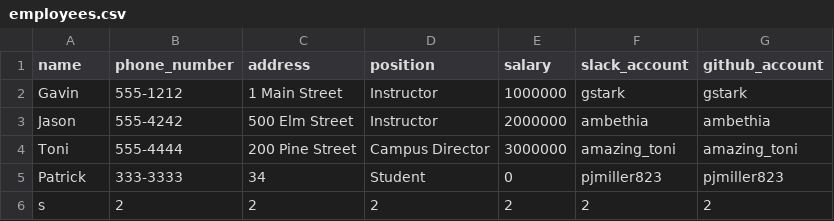
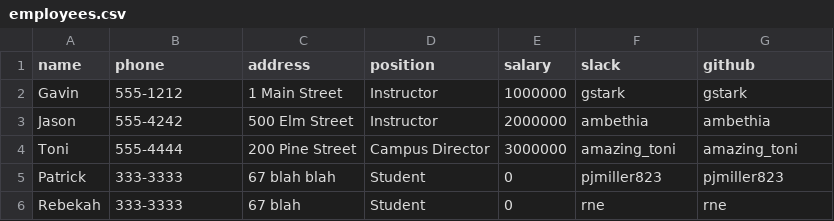
Before and after one commit to pjmiller823/tiy-database-with-csv-and-enumerable, a CSV file: employees.csv, drawn as a sheet.

Commit message:
actually fixed the bug I thought I fixed the last two commits. Was writing the file with _number, _account from Person. Deleted those and it works.

```diff
--- a/employees.csv
+++ b/employees.csv
@@ -1,2 +1,2 @@
-name,phone_number,address,position,salary,slack_account,github_account
+name,phone,address,position,salary,slack,github
 Gavin,555-1212,1 Main Street,Instructor,1000000,gstark,gstark
@@ -4,3 +4,3 @@ Jason,555-4242,500 Elm Street,Instructor,2000000,ambethia,ambethia
 Toni,555-4444,200 Pine Street,Campus Director,3000000,amazing_toni,amazing_toni
-Patrick,333-3333,34,Student,0,pjmiller823,pjmiller823
-s,2,2,2,2,2,2
+Patrick,333-3333,67 blah blah,Student,0,pjmiller823,pjmiller823
+Rebekah,333-3333,67 blah,Student,0,rne,rne
```
Also changed, not shown: 1 other file.
